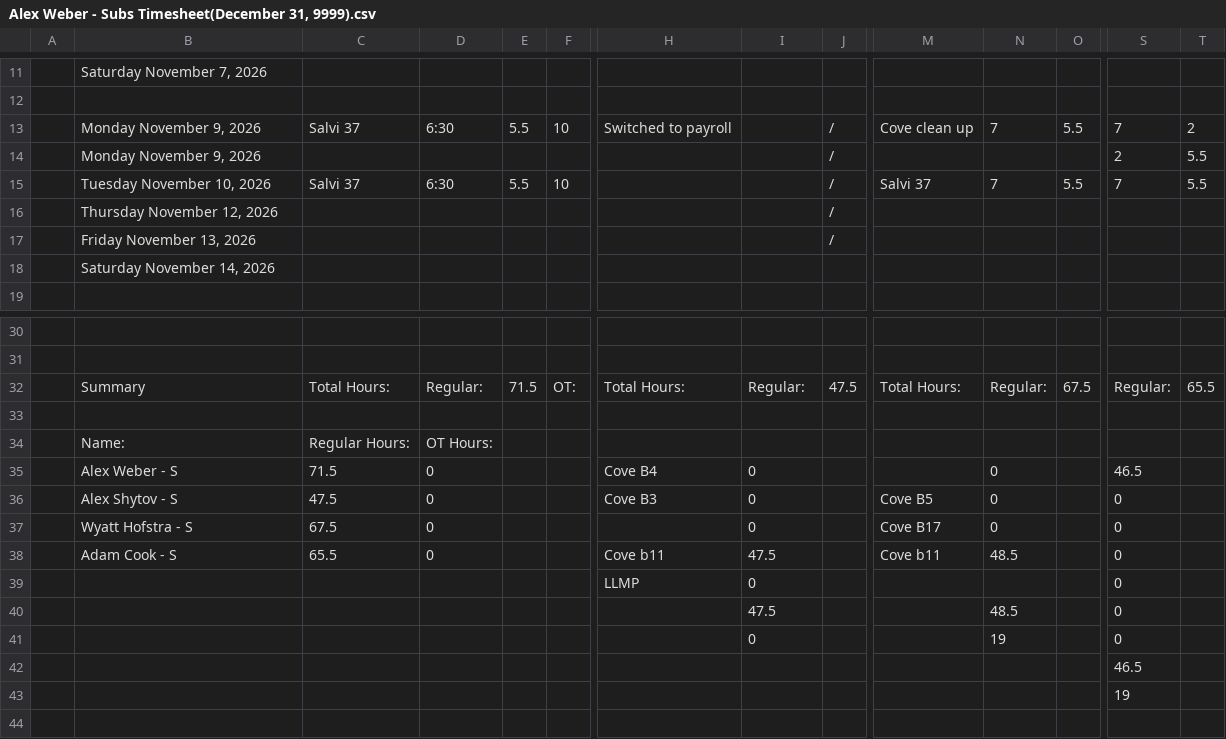
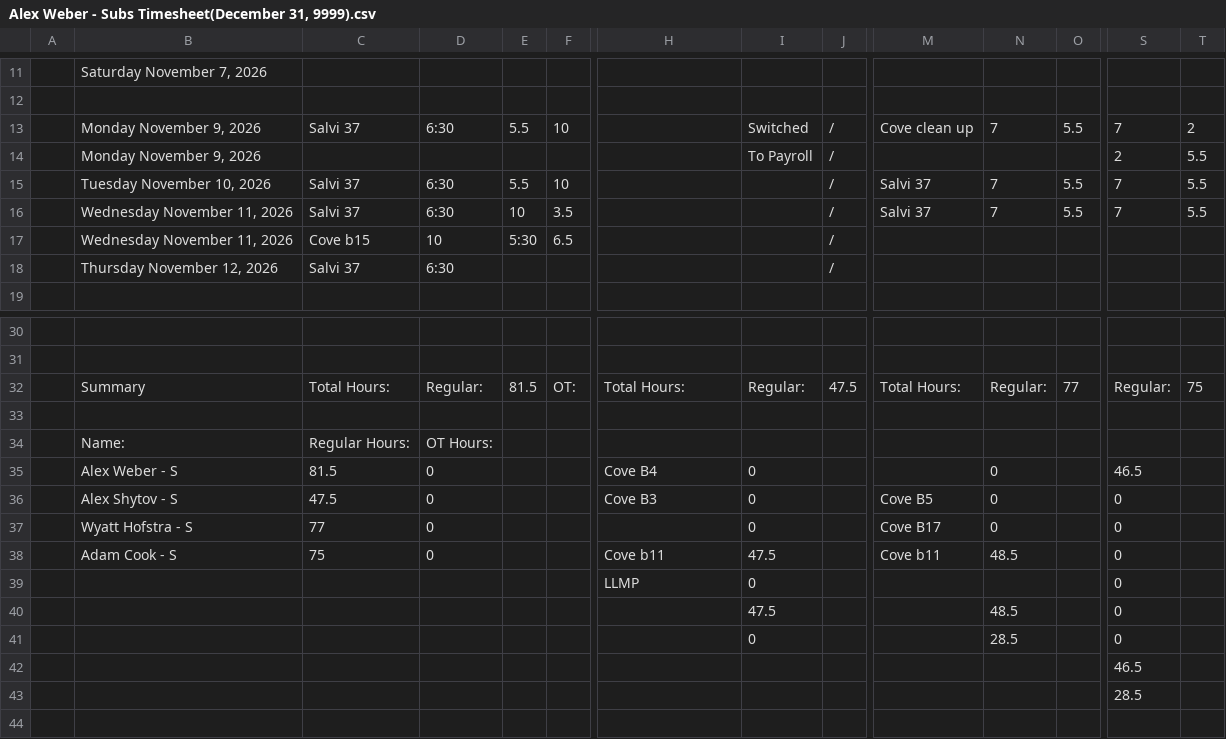
Before and after one commit to lyndon-weber-LLC/headcount-dashboard, a CSV file: data/live/Alex Weber - Subs Timesheet(December 31, 9999).csv, drawn as a sheet; only a part is shown, gaps mark what is left out; removed rows and columns are numbered as before the commit, all else as after; rows hold the shown columns only; the diff names each change by its address in the sheet, - before the commit and + after, or states it on an @@ line.

```diff
--- a/data/live/Alex Weber - Subs Timesheet(December 31, 9999).csv
+++ b/data/live/Alex Weber - Subs Timesheet(December 31, 9999).csv
-H13: Switched to payroll
+H13: (empty)
-I13: (empty)
+I13: Switched
-I14: (empty)
+I14: To Payroll
-row 16:  | Thursday November 12, 2026 |  |  |  |  |  |  | /
-row 17:  | Friday November 13, 2026 |  |  |  |  |  |  | /
-row 18:  | Saturday November 14, 2026
+row 16:  | Wednesday November 11, 2026 | Salvi 37 | 6:30 | 10 | 3.5 |  |  | / | Salvi 37 | 7 | 5.5 | 7 | 5.5
+row 17:  | Wednesday November 11, 2026 | Cove b15 | 10 | 5:30 | 6.5 |  |  | /
+row 18:  | Thursday November 12, 2026 | Salvi 37 | 6:30 |  |  |  |  | /
-E32: 71.5
+E32: 81.5
-O32: 67.5
+O32: 77
-T32: 65.5
+T32: 75
-C35: 71.5
+C35: 81.5
-C37: 67.5
+C37: 77
-C38: 65.5
+C38: 75
-N41: 19
+N41: 28.5
-S43: 19
+S43: 28.5
```
Also changed, not shown: data/live/Alex Timesheet(December 31, 9999).csv, data/live/Carlisle Timesheet(December 31, 9999).csv, 4 other files.
